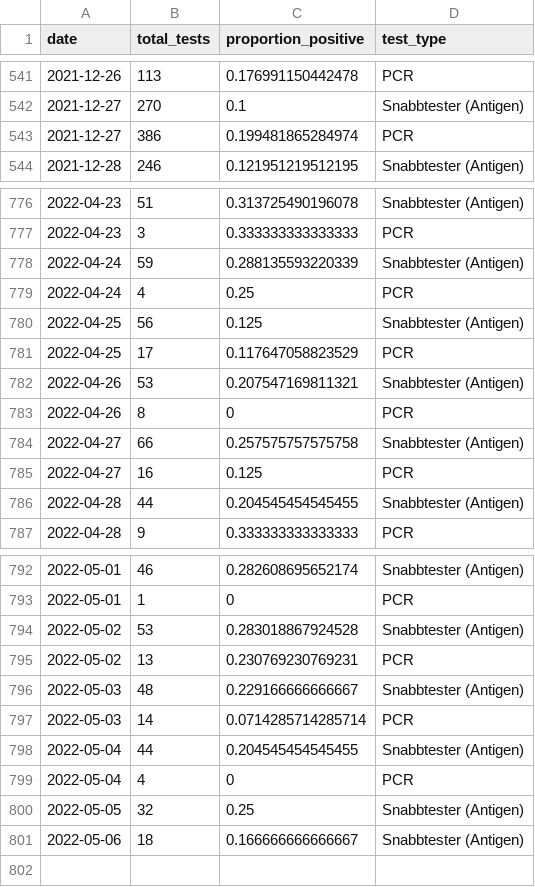
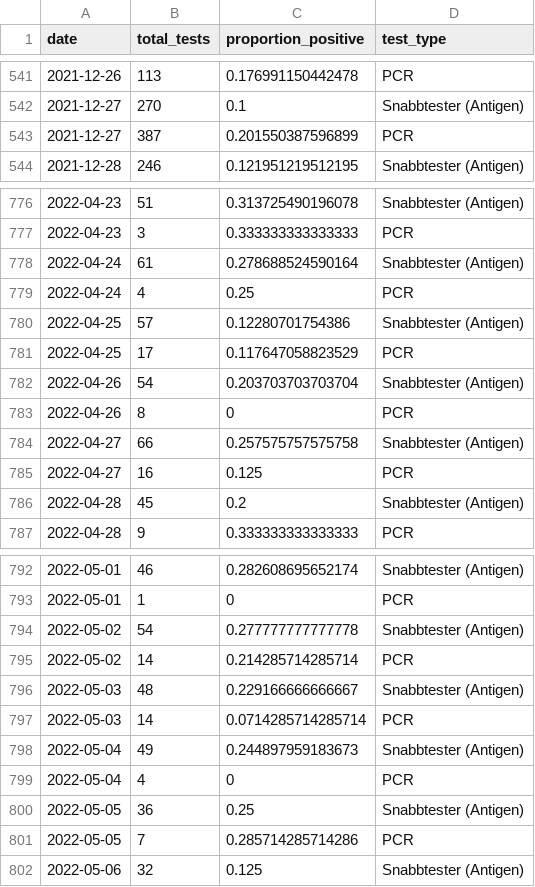
Before and after one commit to csss-resultat/openData, a CSV file: datasets/csss_tester.csv, drawn as a sheet; only a part is shown, gaps mark what is left out; the diff covers the shown part only.

```diff
--- a/datasets/csss_tester.csv
+++ b/datasets/csss_tester.csv
@@ -542,3 +542,3 @@ date,total_tests,proportion_positive,test_type
 2021-12-27,270,0.1,Snabbtester (Antigen)
-2021-12-27,386,0.199481865284974,PCR
+2021-12-27,387,0.201550387596899,PCR
 2021-12-28,246,0.121951219512195,Snabbtester (Antigen)
@@ -777,7 +777,7 @@ date,total_tests,proportion_positive,test_type
 2022-04-23,3,0.333333333333333,PCR
-2022-04-24,59,0.288135593220339,Snabbtester (Antigen)
+2022-04-24,61,0.278688524590164,Snabbtester (Antigen)
 2022-04-24,4,0.25,PCR
-2022-04-25,56,0.125,Snabbtester (Antigen)
+2022-04-25,57,0.12280701754386,Snabbtester (Antigen)
 2022-04-25,17,0.117647058823529,PCR
-2022-04-26,53,0.207547169811321,Snabbtester (Antigen)
+2022-04-26,54,0.203703703703704,Snabbtester (Antigen)
 2022-04-26,8,0,PCR
@@ -785,3 +785,3 @@ date,total_tests,proportion_positive,test_type
 2022-04-27,16,0.125,PCR
-2022-04-28,44,0.204545454545455,Snabbtester (Antigen)
+2022-04-28,45,0.2,Snabbtester (Antigen)
 2022-04-28,9,0.333333333333333,PCR
@@ -793,9 +793,10 @@ date,total_tests,proportion_positive,test_type
 2022-05-01,1,0,PCR
-2022-05-02,53,0.283018867924528,Snabbtester (Antigen)
-2022-05-02,13,0.230769230769231,PCR
+2022-05-02,54,0.277777777777778,Snabbtester (Antigen)
+2022-05-02,14,0.214285714285714,PCR
 2022-05-03,48,0.229166666666667,Snabbtester (Antigen)
 2022-05-03,14,0.0714285714285714,PCR
-2022-05-04,44,0.204545454545455,Snabbtester (Antigen)
+2022-05-04,49,0.244897959183673,Snabbtester (Antigen)
 2022-05-04,4,0,PCR
-2022-05-05,32,0.25,Snabbtester (Antigen)
-2022-05-06,18,0.166666666666667,Snabbtester (Antigen)
+2022-05-05,36,0.25,Snabbtester (Antigen)
+2022-05-05,7,0.285714285714286,PCR
+2022-05-06,32,0.125,Snabbtester (Antigen)
```
Also changed, not shown: 6 edited cells elsewhere in this file, datasets/csss_symptom.csv, datasets/lan_senaste.csv, 1 other file.
